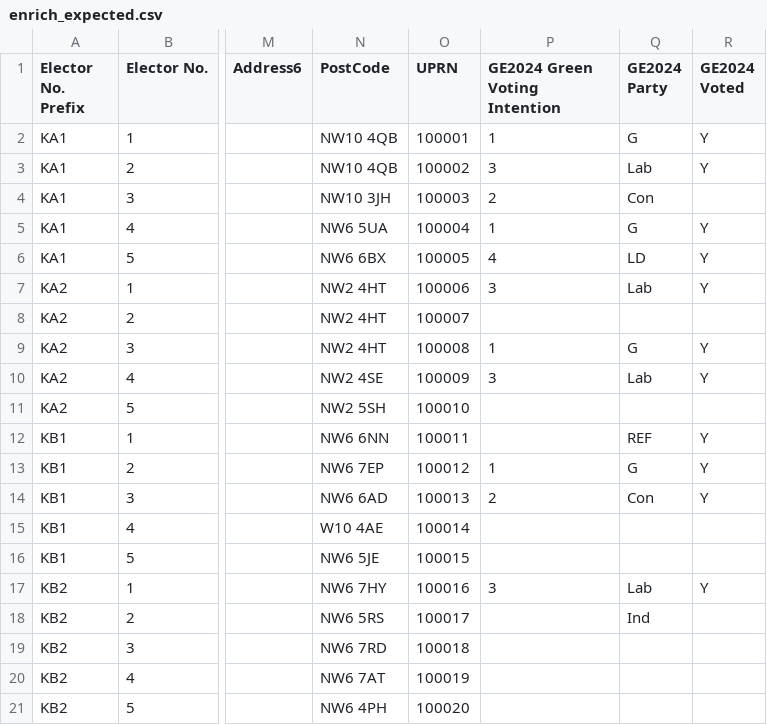
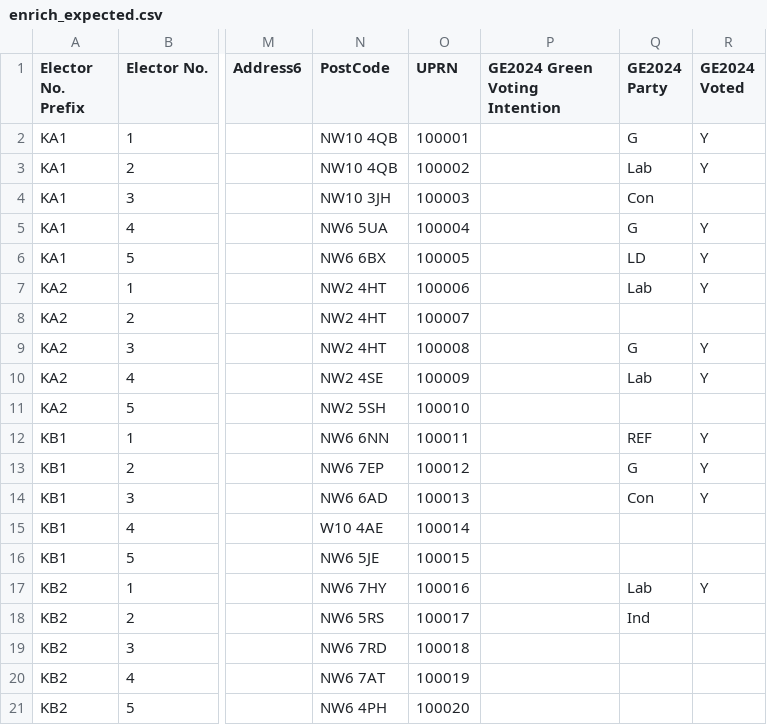
Before and after one commit to catherinewatkinson/ttw-data-prepper, a CSV file: tools/test_data/enrich_expected.csv, drawn as a sheet; only a part is shown, gaps mark what is left out; the diff names each change by its address in the sheet, - before the commit and + after, or states it on an @@ line.

```diff
--- a/tools/test_data/enrich_expected.csv
+++ b/tools/test_data/enrich_expected.csv
-P2 (GE2024 Green Voting Intention): 1
+P2 (GE2024 Green Voting Intention): (empty)
-P3 (GE2024 Green Voting Intention): 3
+P3 (GE2024 Green Voting Intention): (empty)
-P4 (GE2024 Green Voting Intention): 2
+P4 (GE2024 Green Voting Intention): (empty)
-P5 (GE2024 Green Voting Intention): 1
+P5 (GE2024 Green Voting Intention): (empty)
-P6 (GE2024 Green Voting Intention): 4
+P6 (GE2024 Green Voting Intention): (empty)
-P7 (GE2024 Green Voting Intention): 3
+P7 (GE2024 Green Voting Intention): (empty)
-P9 (GE2024 Green Voting Intention): 1
+P9 (GE2024 Green Voting Intention): (empty)
-P10 (GE2024 Green Voting Intention): 3
+P10 (GE2024 Green Voting Intention): (empty)
-P13 (GE2024 Green Voting Intention): 1
+P13 (GE2024 Green Voting Intention): (empty)
-P14 (GE2024 Green Voting Intention): 2
+P14 (GE2024 Green Voting Intention): (empty)
-P17 (GE2024 Green Voting Intention): 3
+P17 (GE2024 Green Voting Intention): (empty)
```
Also changed, not shown: tools/test_data/edge_cases.csv, 7 other files.
